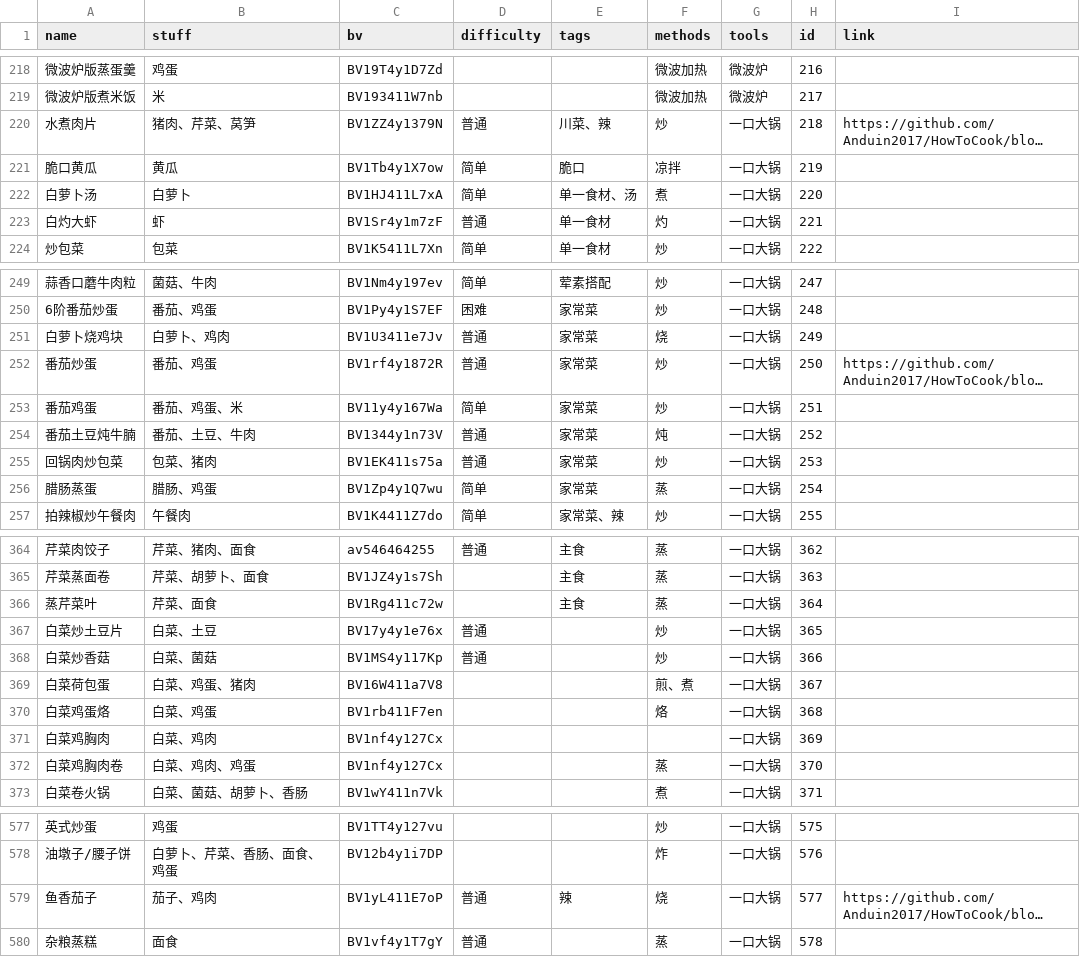
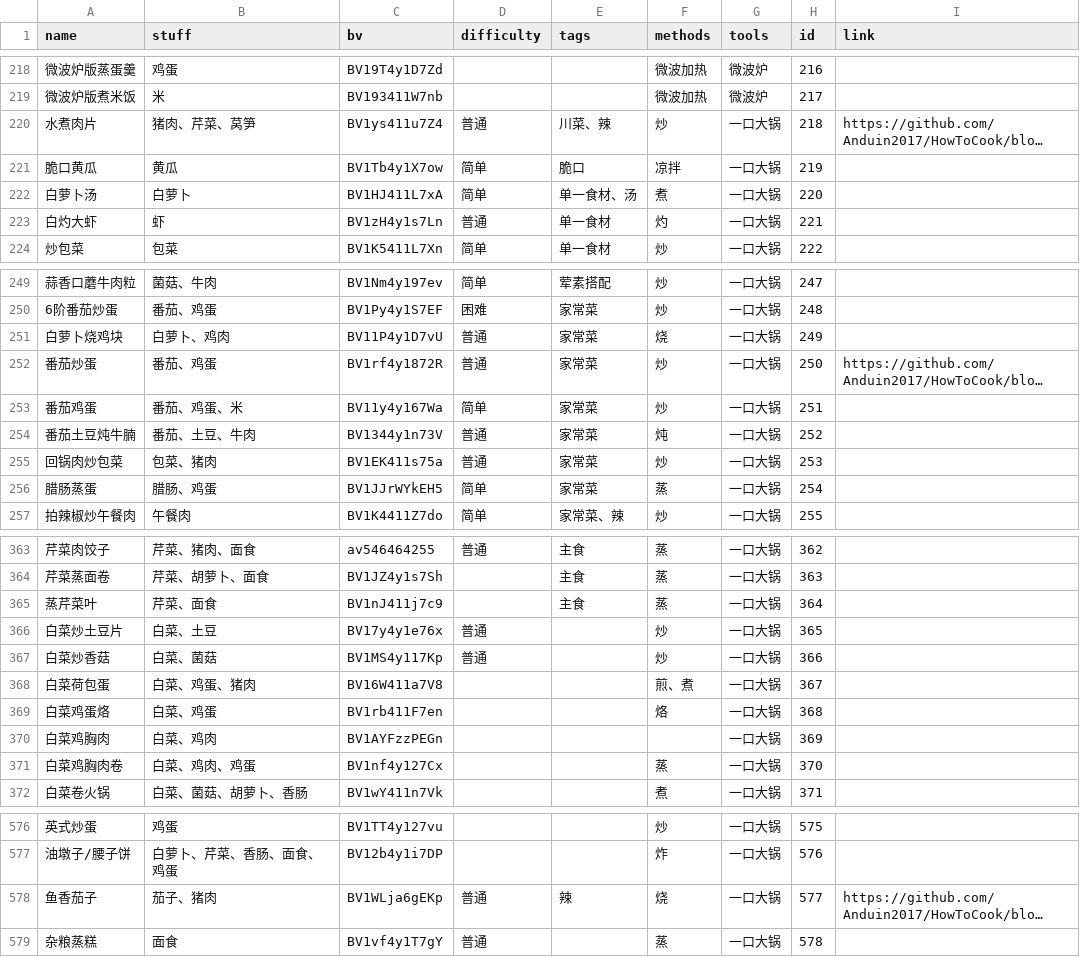
Before and after one commit to YunYouJun/cook, a CSV file: packages/data/recipe.csv, drawn as a sheet; only a part is shown, gaps mark what is left out; long unchanged cells end in …; addresses are those after the commit; the diff covers the shown part only; the diff names each change by its address in the sheet, - before the commit and + after, or states it on an @@ line.

```diff
--- a/packages/data/recipe.csv
+++ b/packages/data/recipe.csv
-C220 (bv): BV1ZZ4y1379N
+C220 (bv): BV1ys411u7Z4
-C223 (bv): BV1Sr4y1m7zF
+C223 (bv): BV1zH4y1s7Ln
-C251 (bv): BV1U3411e7Jv
+C251 (bv): BV11P4y1D7vU
-C256 (bv): BV1Zp4y1Q7wu
+C256 (bv): BV1JJrWYkEH5
-C365 (bv): BV1Rg411c72w
+C365 (bv): BV1nJ411j7c9
-C370 (bv): BV1nf4y127Cx
+C370 (bv): BV1AYFzzPEGn
-B578 (stuff): 茄子、鸡肉
+B578 (stuff): 茄子、猪肉
-C578 (bv): BV1yL411E7oP
+C578 (bv): BV1WLja6gEKp
```
Also changed, not shown: 1 removed row and 31 edited cells elsewhere in this file, 10 other files.
